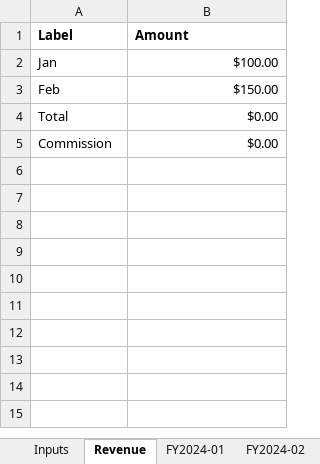
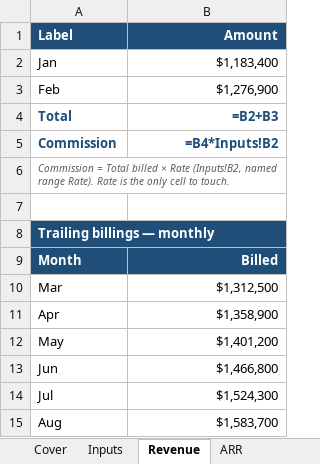
Before and after one commit to dotall-dev/dotall-core, an Excel workbook: demo/q3-pack/q3-financials.xlsx, sheet Revenue, drawn as a sheet; values as stored, in another font and other column widths than the file's, no borders; formulas without a stored value are shown as written; charts and pictures not drawn; the diff names each change by its address in the sheet, - before the commit and + after, or states it on an @@ line.

```diff
--- a/demo/q3-pack/q3-financials.xlsx (sheet Revenue)
+++ b/demo/q3-pack/q3-financials.xlsx (sheet Revenue)
+sheet tab: Cover
+sheet tab: ARR
@@ A1:B1 fill: none → #1F4E79, text colour: black → #FFFFFF @@
-B1 alignment: left
+B1 alignment: right
-B2 (Amount): $100.00
+B2 (Amount): $1,183,400
-B3 (Amount): $150.00
+B3 (Amount): $1,276,900
@@ A4:B5 bold: off → on, text colour: black → #1F4E79 @@
-B4 (Amount): $0.00
+B4 (Amount): =B2+B3
-B5 (Amount): $0.00
+B5 (Amount): =B4*Inputs!B2
+row 6: Commission = Total billed × Rate (Inputs!B2, named range Rate). Rate is the only cell to touch.
+row 7: (empty)
+row 8: Trailing billings — monthly
+row 9: Month | Billed
+row 10: Mar | $1,312,500
+row 11: Apr | $1,358,900
+row 12: May | $1,401,200
+row 13: Jun | $1,466,800
+row 14: Jul | $1,524,300
+row 15: Aug | $1,583,700
```
Also changed, not shown: sheet FY2024-06, sheet FY2024-02, sheet FY2024-04, sheet FY2024-05, sheet FY2024-10, sheet FY2024-11, 7 more sheets, other sheet tabs, charts or pictures, demo/financials.xlsx, 9 other files.
